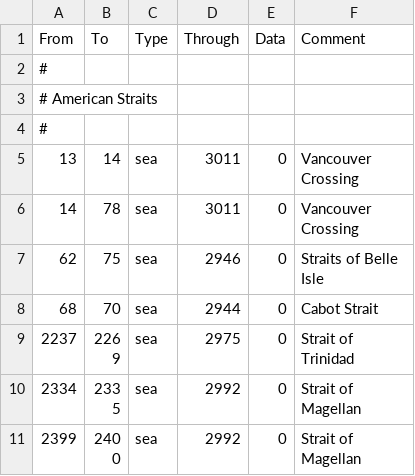
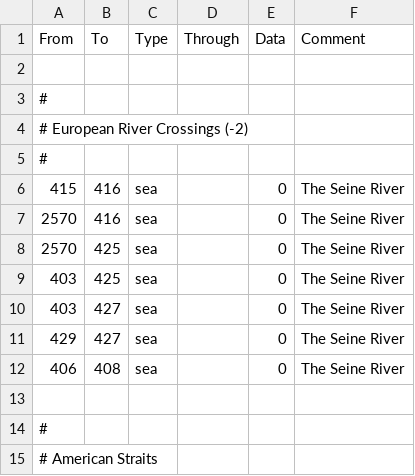
Before and after one commit to Marco-O-Panzer/HFM_MP_Series_Master, a CSV file: HMPS/map/adjacencies.csv, drawn as a sheet; only a part is shown; the shorter side is filled out with more unchanged rows; the diff names each change by its address in the sheet, - before the commit and + after, or states it on an @@ line.

```diff
--- a/HMPS/map/adjacencies.csv
+++ b/HMPS/map/adjacencies.csv
+row 2: (empty)
+row 3: #
+row 4: # European River Crossings (-2)
+row 5: #
+row 6: 415 | 416 | sea |  | 0 | The Seine River
+row 7: 2570 | 416 | sea |  | 0 | The Seine River
+row 8: 2570 | 425 | sea |  | 0 | The Seine River
+row 9: 403 | 425 | sea |  | 0 | The Seine River
+row 10: 403 | 427 | sea |  | 0 | The Seine River
+row 11: 429 | 427 | sea |  | 0 | The Seine River
+row 12: 406 | 408 | sea |  | 0 | The Seine River
+row 13: (empty)
```
Also changed, not shown: HMPS/localisation/0000_mine3.csv, HMPS/localisation/00_HPM_map.csv, 28 other files.
